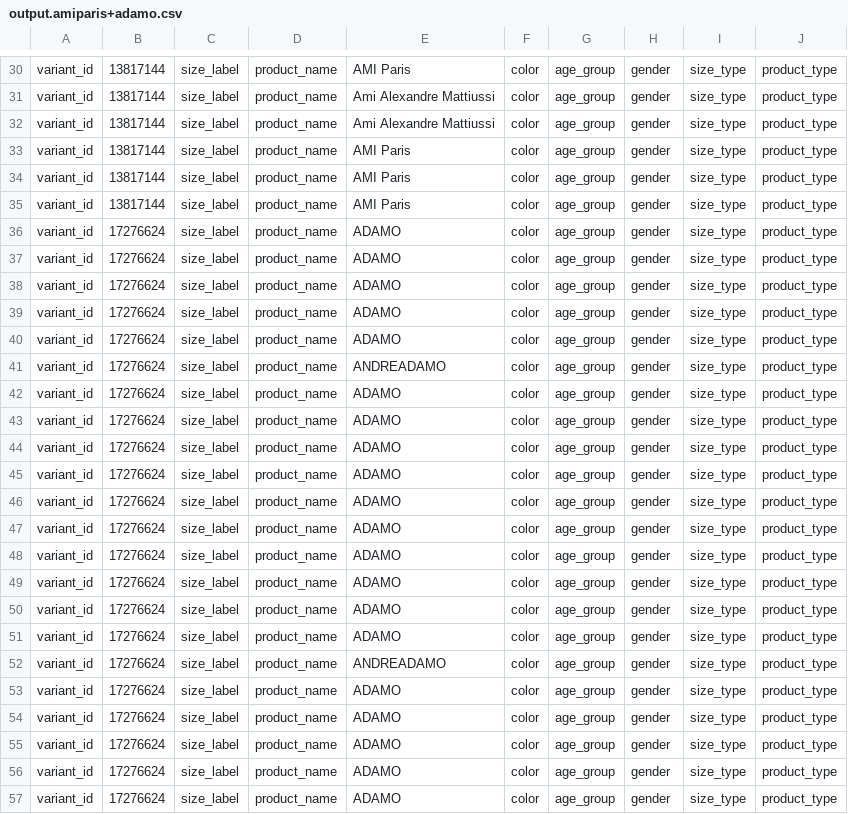
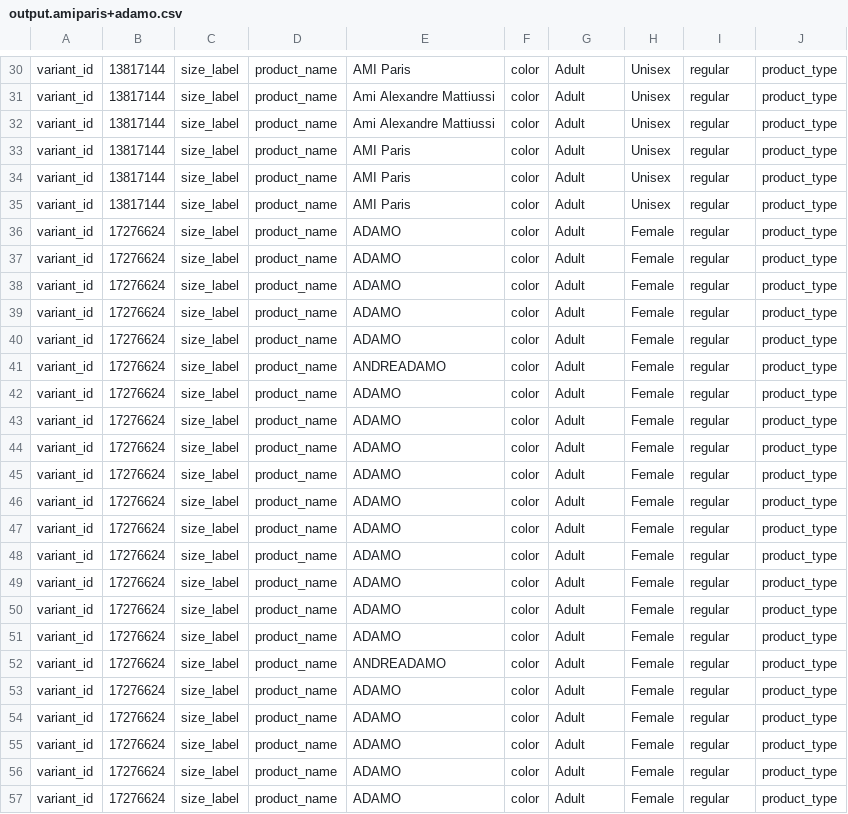
Before and after one commit to ngorse/data-ingestion, a CSV file: ingestor/testing/data/output.amiparis+adamo.csv, drawn as a sheet; only a part is shown, gaps mark what is left out; the diff covers the shown part only; the diff names each change by its address in the sheet, - before the commit and + after, or states it on an @@ line.

Commit message:
WIP - rewriting code for new schema - variant/csv_age_group/csv_gender dumping

```diff
--- a/ingestor/testing/data/output.amiparis+adamo.csv
+++ b/ingestor/testing/data/output.amiparis+adamo.csv
-G30:G57: age_group
+G30:G57: Adult
-H30:H35: gender
+H30:H35: Unisex
-I30:I57: size_type
+I30:I57: regular
-H36:H57: gender
+H36:H57: Female
```
Also changed, not shown: 111 edited cells elsewhere in this file, 2 other files.
